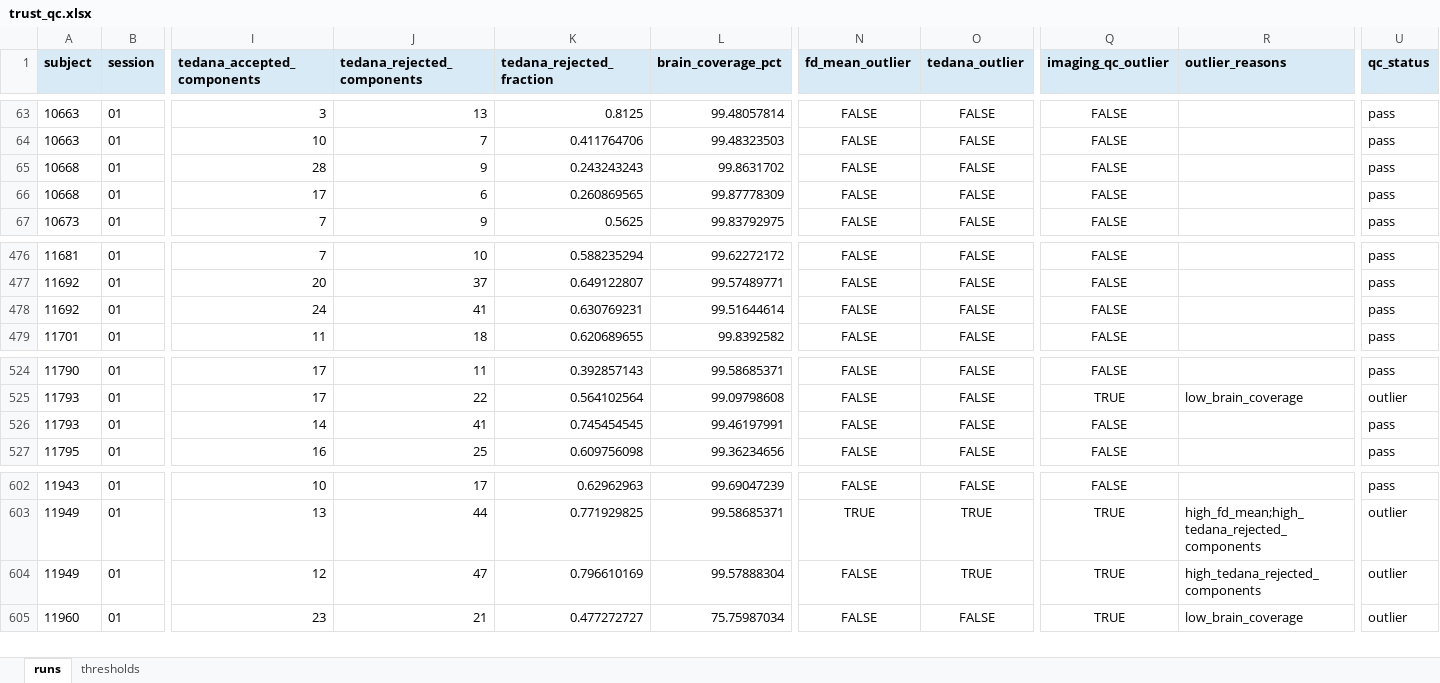
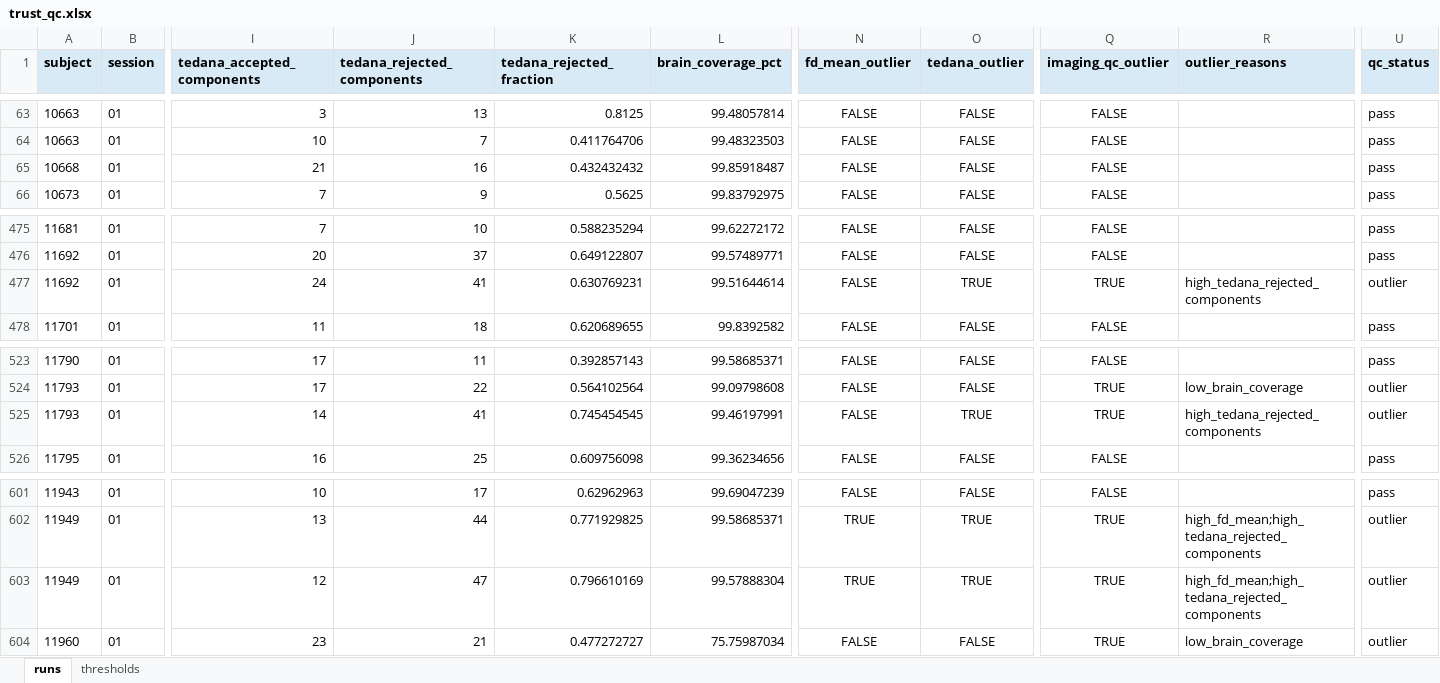
Before and after one commit to DVS-Lab/rf1-sra-linux2, an Excel workbook: qc/spreadsheets/trust_qc.xlsx, sheet runs, drawn as a sheet; only a part is shown, gaps mark what is left out; values as stored, in another font and other column widths than the file's, no borders; conditional formats not drawn; removed rows and columns are numbered as before the commit, all else as after; rows hold the shown columns only; the diff names each change by its address in the sheet, - before the commit and + after, or states it on an @@ line.

```diff
--- a/qc/spreadsheets/trust_qc.xlsx (sheet runs)
+++ b/qc/spreadsheets/trust_qc.xlsx (sheet runs)
-I65 (tedana_accepted_components): 28
+I65 (tedana_accepted_components): 21
-J65 (tedana_rejected_components): 9
+J65 (tedana_rejected_components): 16
-K65 (tedana_rejected_fraction): 0.243243243
+K65 (tedana_rejected_fraction): 0.432432432
-L65 (brain_coverage_pct): 99.8631702
+L65 (brain_coverage_pct): 99.85918487
-row 66: 10668 | 01 | 17 | 6 | 0.260869565 | 99.87778309 | FALSE | FALSE | FALSE |  | pass
-O477 (tedana_outlier): FALSE
+O477 (tedana_outlier): TRUE
-Q477 (imaging_qc_outlier): FALSE
+Q477 (imaging_qc_outlier): TRUE
-R477 (outlier_reasons): (empty)
+R477 (outlier_reasons): high_tedana_rejected_components
-U477 (qc_status): pass
+U477 (qc_status): outlier
-O525 (tedana_outlier): FALSE
+O525 (tedana_outlier): TRUE
-Q525 (imaging_qc_outlier): FALSE
+Q525 (imaging_qc_outlier): TRUE
-R525 (outlier_reasons): (empty)
+R525 (outlier_reasons): high_tedana_rejected_components
-U525 (qc_status): pass
+U525 (qc_status): outlier
-N603 (fd_mean_outlier): FALSE
+N603 (fd_mean_outlier): TRUE
-R603 (outlier_reasons): high_tedana_rejected_components
+R603 (outlier_reasons): high_fd_mean;high_tedana_rejected_components
```
Also changed, not shown: sheet thresholds, qc/spreadsheets/sharedreward_qc.xlsx, qc/spreadsheets/socialdoors_qc.xlsx, 13 other files.
